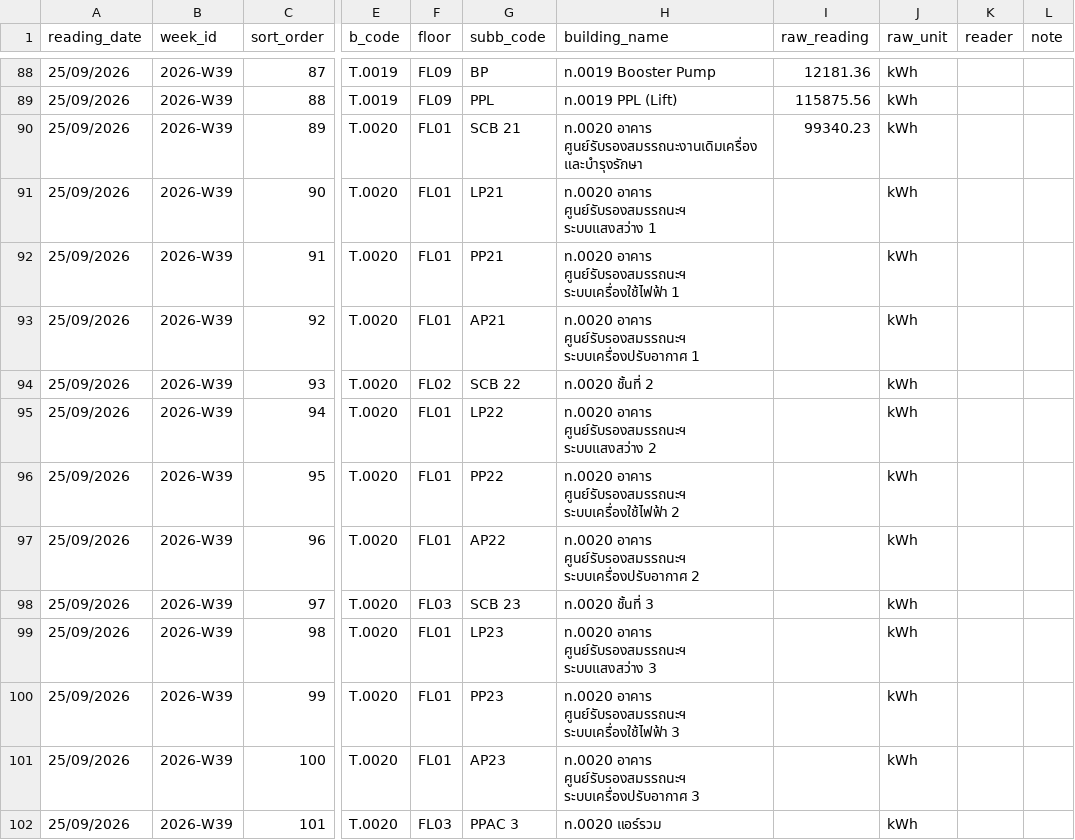
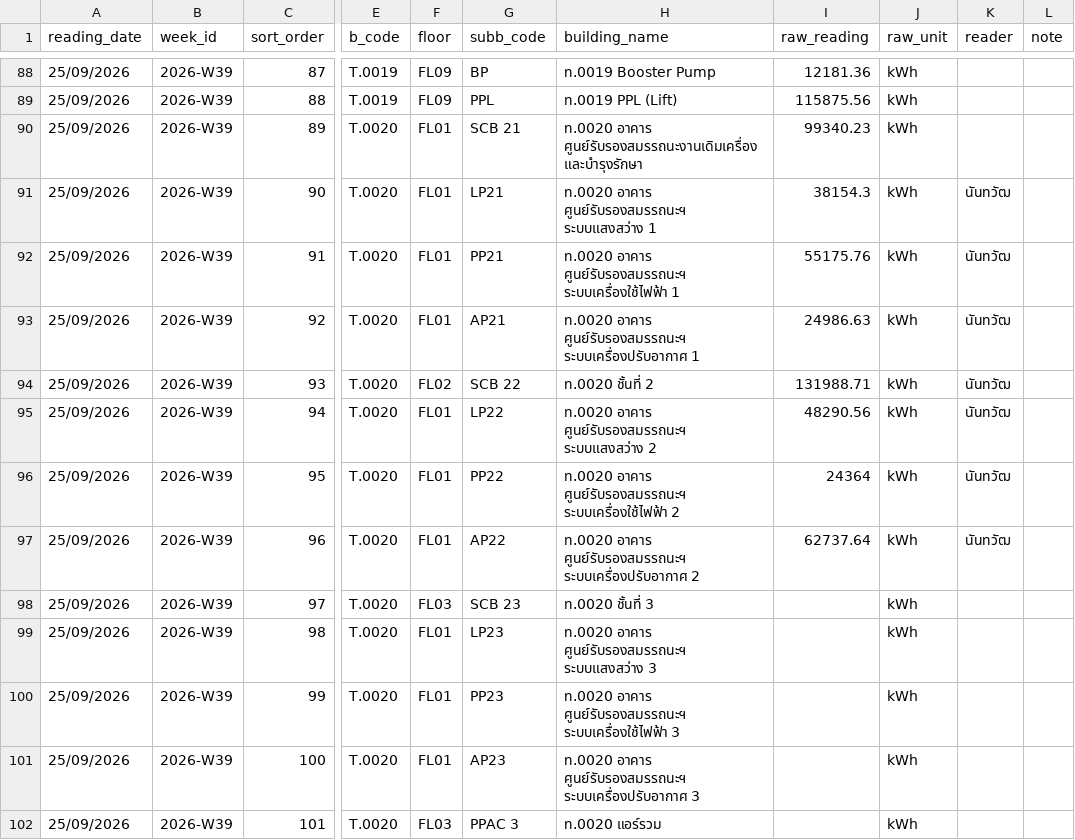
Before and after one commit to maleeart/Energy-Dashboard, a CSV file: forms/2026-W39.csv, drawn as a sheet; only a part is shown, gaps mark what is left out; the diff names each change by its address in the sheet, - before the commit and + after, or states it on an @@ line.

Commit message:
Update 2026-W39.csv via meter form

```diff
--- a/forms/2026-W39.csv
+++ b/forms/2026-W39.csv
-I91 (raw_reading): (empty)
+I91 (raw_reading): 38154.3
-K91:K97 (reader): (empty)
+K91:K97 (reader): นันทวัฒ
-I92 (raw_reading): (empty)
+I92 (raw_reading): 55175.76
-I93 (raw_reading): (empty)
+I93 (raw_reading): 24986.63
-I94 (raw_reading): (empty)
+I94 (raw_reading): 131988.71
-I95 (raw_reading): (empty)
+I95 (raw_reading): 48290.56
-I96 (raw_reading): (empty)
+I96 (raw_reading): 24364
-I97 (raw_reading): (empty)
+I97 (raw_reading): 62737.64
```
